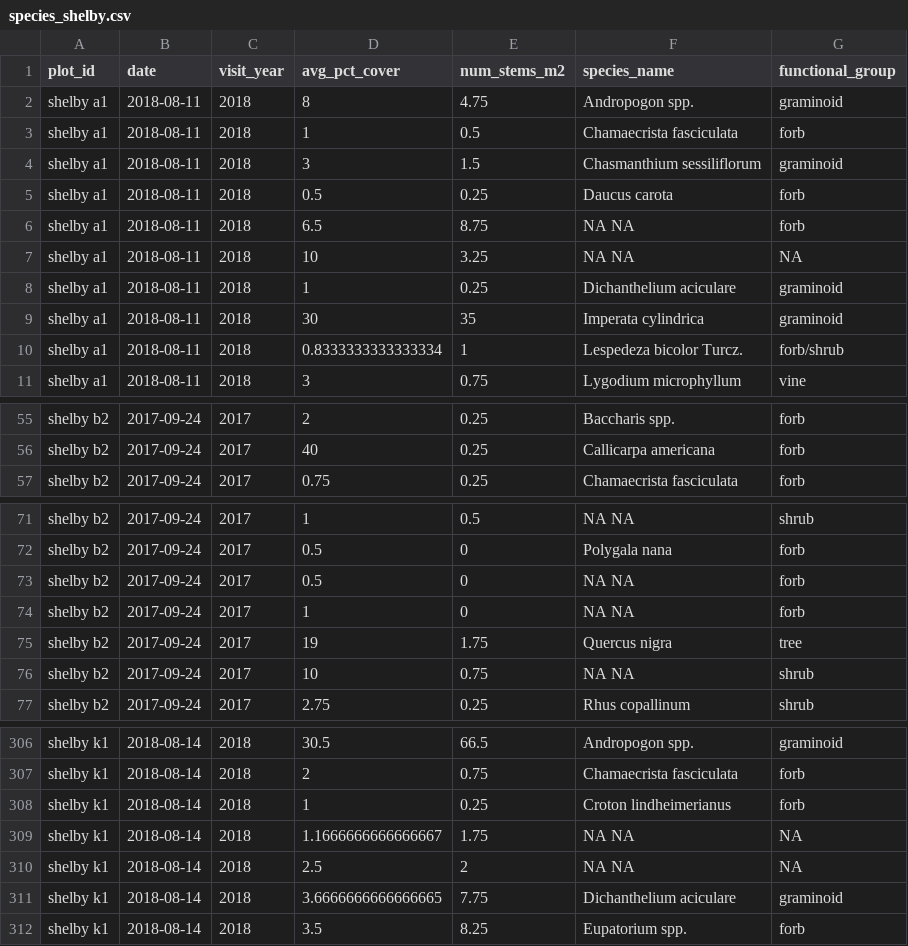
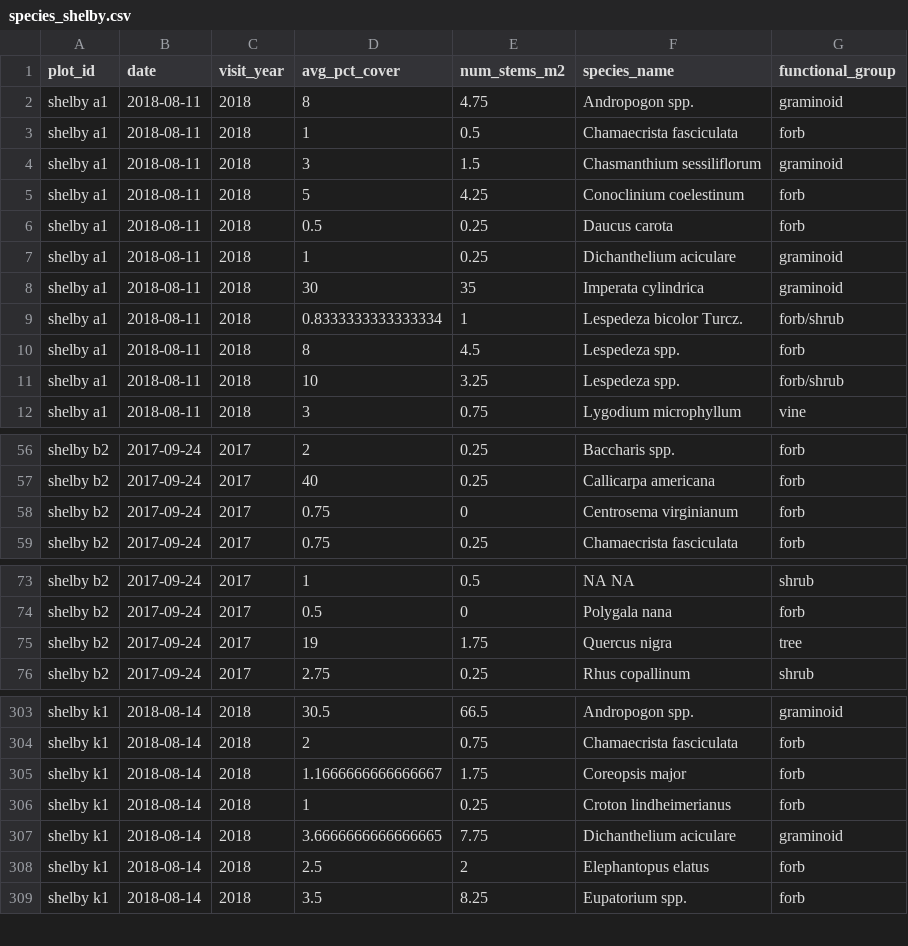
Before and after one commit to whalend/SERDP_Project, a CSV file: data/processed_by_installation/camp_shelby/species_shelby.csv, drawn as a sheet; only a part is shown, gaps mark what is left out; the diff covers the shown part only.

```diff
--- a/data/processed_by_installation/camp_shelby/species_shelby.csv
+++ b/data/processed_by_installation/camp_shelby/species_shelby.csv
@@ -4,5 +4,4 @@ shelby a1,2018-08-11,2018,1,0.5,Chamaecrista fasciculata,forb
 shelby a1,2018-08-11,2018,3,1.5,Chasmanthium sessiliflorum,graminoid
+shelby a1,2018-08-11,2018,5,4.25,Conoclinium coelestinum,forb
 shelby a1,2018-08-11,2018,0.5,0.25,Daucus carota,forb
-shelby a1,2018-08-11,2018,6.5,8.75,NA NA,forb
-shelby a1,2018-08-11,2018,10,3.25,NA NA,NA
 shelby a1,2018-08-11,2018,1,0.25,Dichanthelium aciculare,graminoid
@@ -10,2 +9,4 @@ shelby a1,2018-08-11,2018,30,35,Imperata cylindrica,graminoid
 shelby a1,2018-08-11,2018,0.8333333333333334,1,Lespedeza bicolor Turcz.,forb/shrub
+shelby a1,2018-08-11,2018,8,4.5,Lespedeza spp.,forb
+shelby a1,2018-08-11,2018,10,3.25,Lespedeza spp.,forb/shrub
 shelby a1,2018-08-11,2018,3,0.75,Lygodium microphyllum,vine
@@ -56,2 +57,3 @@ shelby b2,2017-09-24,2017,2,0.25,Baccharis spp.,forb
 shelby b2,2017-09-24,2017,40,0.25,Callicarpa americana,forb
+shelby b2,2017-09-24,2017,0.75,0,Centrosema virginianum,forb
 shelby b2,2017-09-24,2017,0.75,0.25,Chamaecrista fasciculata,forb
@@ -72,6 +74,3 @@ shelby b2,2017-09-24,2017,1,0.5,NA NA,shrub
 shelby b2,2017-09-24,2017,0.5,0,Polygala nana,forb
-shelby b2,2017-09-24,2017,0.5,0,NA NA,forb
-shelby b2,2017-09-24,2017,1,0,NA NA,forb
 shelby b2,2017-09-24,2017,19,1.75,Quercus nigra,tree
-shelby b2,2017-09-24,2017,10,0.75,NA NA,shrub
 shelby b2,2017-09-24,2017,2.75,0.25,Rhus copallinum,shrub
@@ -307,6 +304,6 @@ shelby k1,2018-08-14,2018,30.5,66.5,Andropogon spp.,graminoid
 shelby k1,2018-08-14,2018,2,0.75,Chamaecrista fasciculata,forb
+shelby k1,2018-08-14,2018,1.1666666666666667,1.75,Coreopsis major,forb
 shelby k1,2018-08-14,2018,1,0.25,Croton lindheimerianus,forb
-shelby k1,2018-08-14,2018,1.1666666666666667,1.75,NA NA,NA
-shelby k1,2018-08-14,2018,2.5,2,NA NA,NA
 shelby k1,2018-08-14,2018,3.6666666666666665,7.75,Dichanthelium aciculare,graminoid
+shelby k1,2018-08-14,2018,2.5,2,Elephantopus elatus,forb
 shelby k1,2018-08-14,2018,3.5,8.25,Eupatorium spp.,forb
```
Also changed, not shown: 1 added row, 3 removed rows and 8 edited cells elsewhere in this file, data/processed_by_installation/avon_park_afr/species_avonpark.csv, data/processed_by_installation/eglin_afb/species_eglin.csv, 6 other files.
